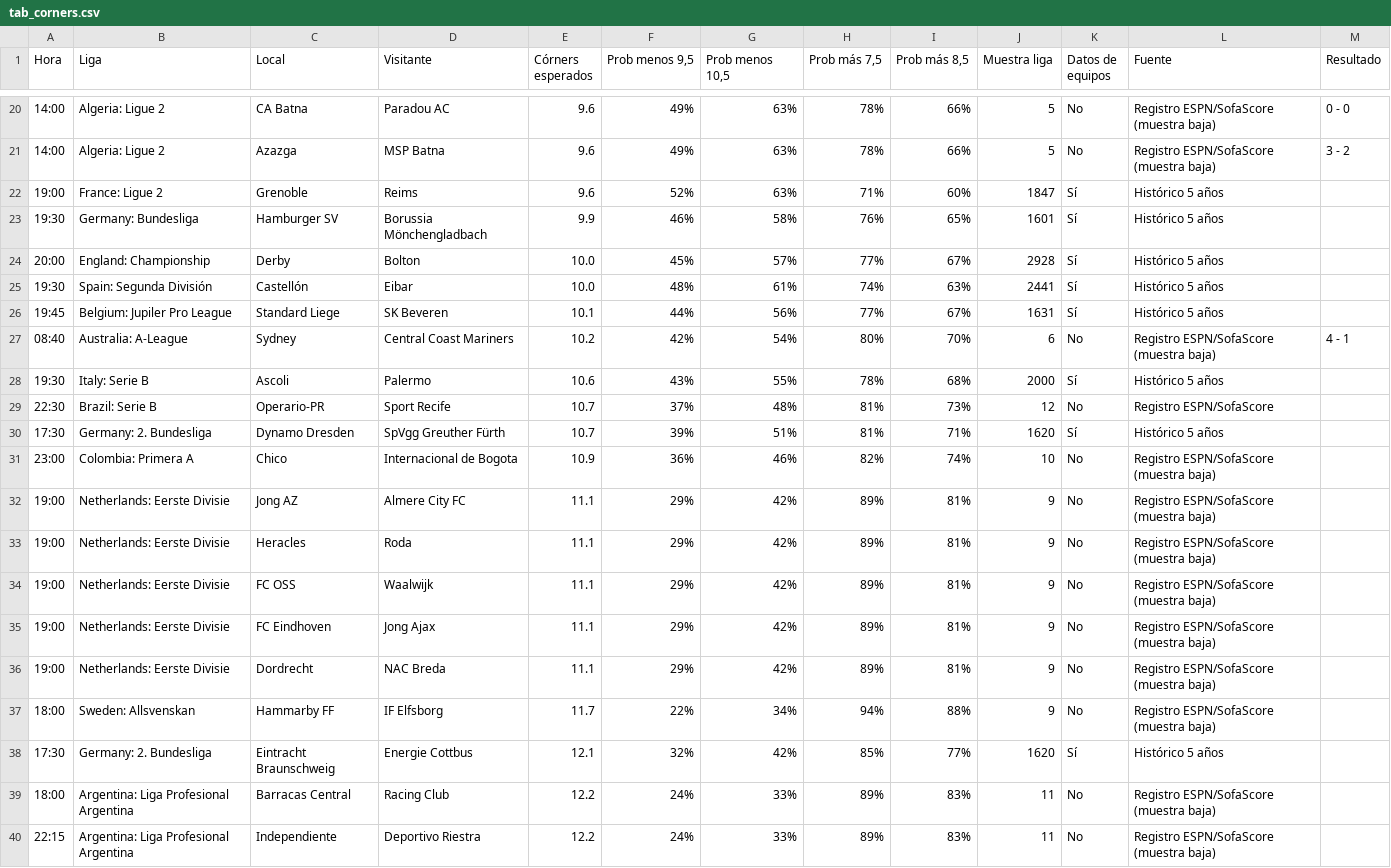
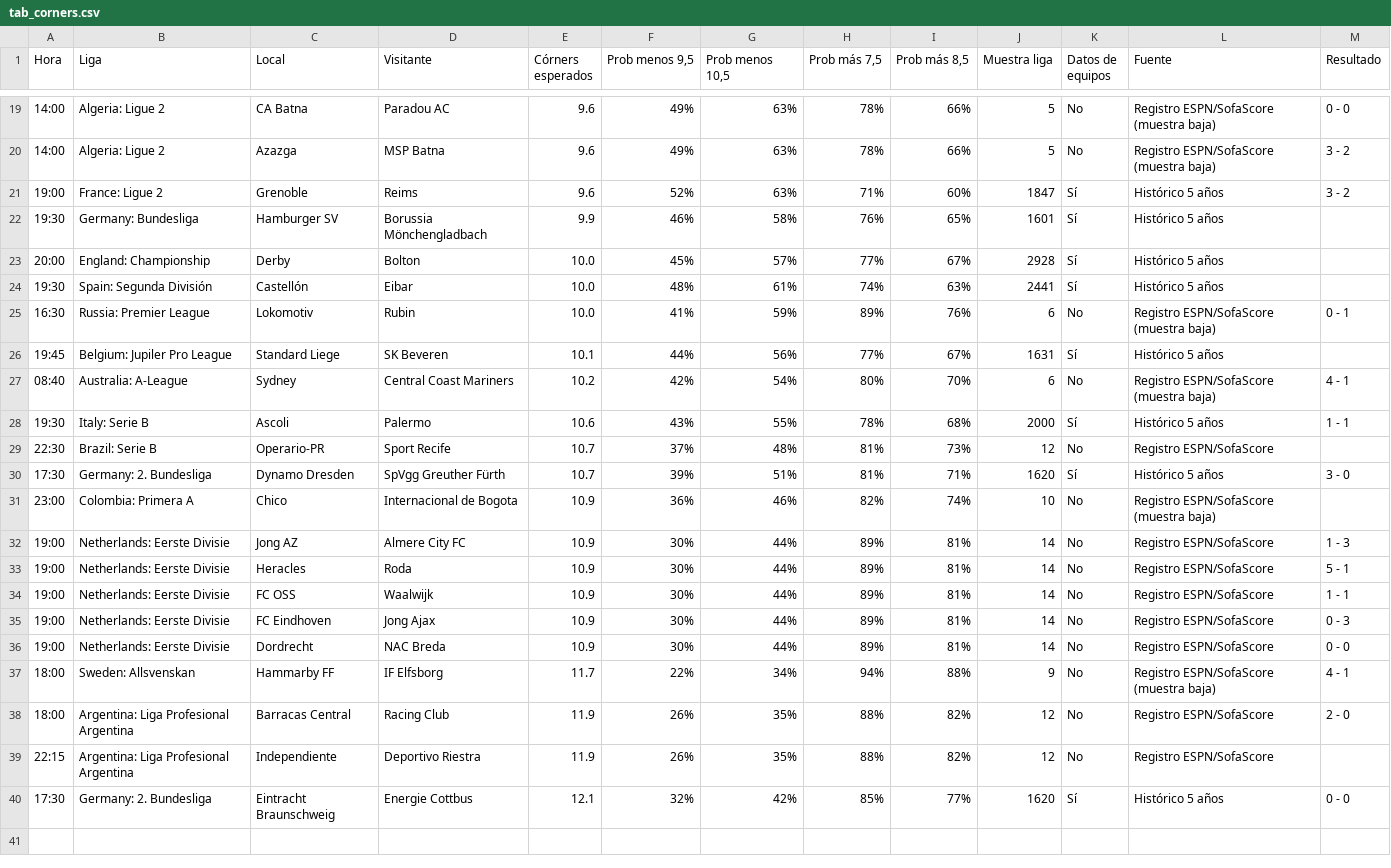
Before and after one commit to angelo4848/angelo-analytics, a CSV file: data/tab_corners.csv, drawn as a sheet; only a part is shown, gaps mark what is left out; the diff covers the shown part only.

```diff
--- a/data/tab_corners.csv
+++ b/data/tab_corners.csv
@@ -21,3 +20,3 @@ Hora,Liga,Local,Visitante,Córners esperados,"Prob menos 9,5","Prob menos 10,5",
 14:00,Algeria: Ligue 2,Azazga,MSP Batna,9.6,49%,63%,78%,66%,5,No,Registro ESPN/SofaScore (muestra baja),3 - 2
-19:00,France: Ligue 2,Grenoble,Reims,9.6,52%,63%,71%,60%,1847,Sí,Histórico 5 años,
+19:00,France: Ligue 2,Grenoble,Reims,9.6,52%,63%,71%,60%,1847,Sí,Histórico 5 años,3 - 2
 19:30,Germany: Bundesliga,Hamburger SV,Borussia Mönchengladbach,9.9,46%,58%,76%,65%,1601,Sí,Histórico 5 años,
@@ -25,16 +24,17 @@ Hora,Liga,Local,Visitante,Córners esperados,"Prob menos 9,5","Prob menos 10,5",
 19:30,Spain: Segunda División,Castellón,Eibar,10.0,48%,61%,74%,63%,2441,Sí,Histórico 5 años,
+16:30,Russia: Premier League,Lokomotiv,Rubin,10.0,41%,59%,89%,76%,6,No,Registro ESPN/SofaScore (muestra baja),0 - 1
 19:45,Belgium: Jupiler Pro League,Standard Liege,SK Beveren,10.1,44%,56%,77%,67%,1631,Sí,Histórico 5 años,
 08:40,Australia: A-League,Sydney,Central Coast Mariners,10.2,42%,54%,80%,70%,6,No,Registro ESPN/SofaScore (muestra baja),4 - 1
-19:30,Italy: Serie B,Ascoli,Palermo,10.6,43%,55%,78%,68%,2000,Sí,Histórico 5 años,
+19:30,Italy: Serie B,Ascoli,Palermo,10.6,43%,55%,78%,68%,2000,Sí,Histórico 5 años,1 - 1
 22:30,Brazil: Serie B,Operario-PR,Sport Recife,10.7,37%,48%,81%,73%,12,No,Registro ESPN/SofaScore,
-17:30,Germany: 2. Bundesliga,Dynamo Dresden,SpVgg Greuther Fürth,10.7,39%,51%,81%,71%,1620,Sí,Histórico 5 años,
+17:30,Germany: 2. Bundesliga,Dynamo Dresden,SpVgg Greuther Fürth,10.7,39%,51%,81%,71%,1620,Sí,Histórico 5 años,3 - 0
 23:00,Colombia: Primera A,Chico,Internacional de Bogota,10.9,36%,46%,82%,74%,10,No,Registro ESPN/SofaScore (muestra baja),
-19:00,Netherlands: Eerste Divisie,Jong AZ,Almere City FC,11.1,29%,42%,89%,81%,9,No,Registro ESPN/SofaScore (muestra baja),
-19:00,Netherlands: Eerste Divisie,Heracles,Roda,11.1,29%,42%,89%,81%,9,No,Registro ESPN/SofaScore (muestra baja),
-19:00,Netherlands: Eerste Divisie,FC OSS,Waalwijk,11.1,29%,42%,89%,81%,9,No,Registro ESPN/SofaScore (muestra baja),
-19:00,Netherlands: Eerste Divisie,FC Eindhoven,Jong Ajax,11.1,29%,42%,89%,81%,9,No,Registro ESPN/SofaScore (muestra baja),
-19:00,Netherlands: Eerste Divisie,Dordrecht,NAC Breda,11.1,29%,42%,89%,81%,9,No,Registro ESPN/SofaScore (muestra baja),
-18:00,Sweden: Allsvenskan,Hammarby FF,IF Elfsborg,11.7,22%,34%,94%,88%,9,No,Registro ESPN/SofaScore (muestra baja),
-17:30,Germany: 2. Bundesliga,Eintracht Braunschweig,Energie Cottbus,12.1,32%,42%,85%,77%,1620,Sí,Histórico 5 años,
-18:00,Argentina: Liga Profesional Argentina,Barracas Central,Racing Club,12.2,24%,33%,89%,83%,11,No,Registro ESPN/SofaScore (muestra baja),
-22:15,Argentina: Liga Profesional Argentina,Independiente,Deportivo Riestra,12.2,24%,33%,89%,83%,11,No,Registro ESPN/SofaScore (muestra baja),
+19:00,Netherlands: Eerste Divisie,Jong AZ,Almere City FC,10.9,30%,44%,89%,81%,14,No,Registro ESPN/SofaScore,1 - 3
+19:00,Netherlands: Eerste Divisie,Heracles,Roda,10.9,30%,44%,89%,81%,14,No,Registro ESPN/SofaScore,5 - 1
+19:00,Netherlands: Eerste Divisie,FC OSS,Waalwijk,10.9,30%,44%,89%,81%,14,No,Registro ESPN/SofaScore,1 - 1
+19:00,Netherlands: Eerste Divisie,FC Eindhoven,Jong Ajax,10.9,30%,44%,89%,81%,14,No,Registro ESPN/SofaScore,0 - 3
+19:00,Netherlands: Eerste Divisie,Dordrecht,NAC Breda,10.9,30%,44%,89%,81%,14,No,Registro ESPN/SofaScore,0 - 0
+18:00,Sweden: Allsvenskan,Hammarby FF,IF Elfsborg,11.7,22%,34%,94%,88%,9,No,Registro ESPN/SofaScore (muestra baja),4 - 1
+18:00,Argentina: Liga Profesional Argentina,Barracas Central,Racing Club,11.9,26%,35%,88%,82%,12,No,Registro ESPN/SofaScore,2 - 0
+22:15,Argentina: Liga Profesional Argentina,Independiente,Deportivo Riestra,11.9,26%,35%,88%,82%,12,No,Registro ESPN/SofaScore,
+17:30,Germany: 2. Bundesliga,Eintracht Braunschweig,Energie Cottbus,12.1,32%,42%,85%,77%,1620,Sí,Histórico 5 años,0 - 0
```
Also changed, not shown: 1 removed row and 7 edited cells elsewhere in this file, app.csv, data/pronosticos.csv, 4 other files.
